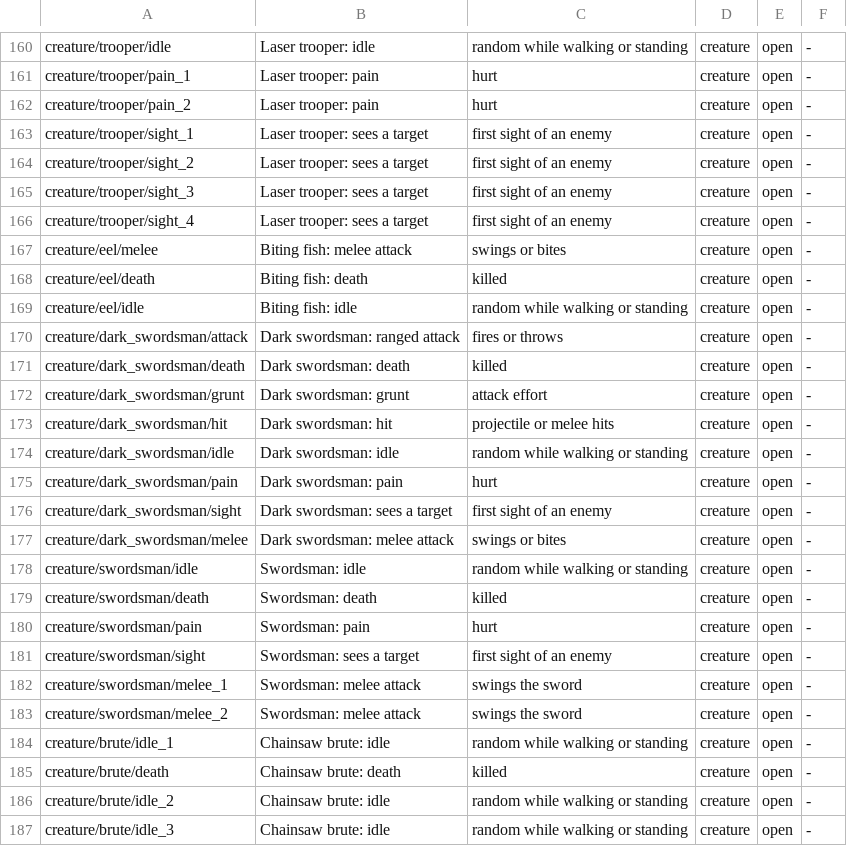
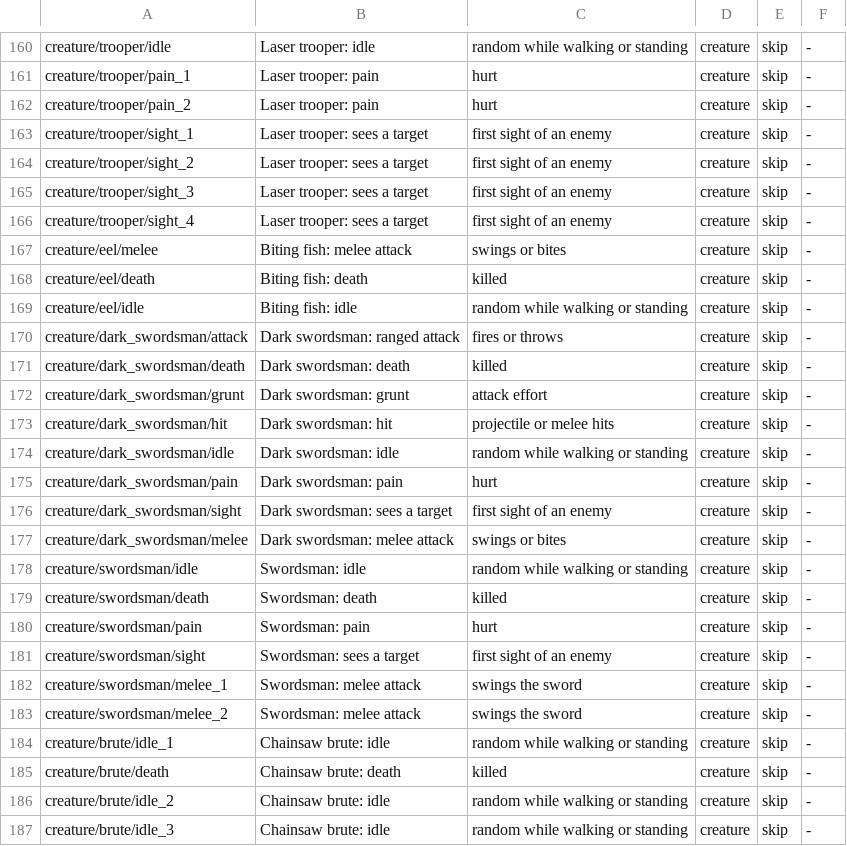
Before and after one commit to barotaliga/ge, a TSV file: games/shooters_edge/content/sounds.tsv, drawn as a sheet; only a part is shown, gaps mark what is left out; the diff covers the shown part only; the diff names each change by its address in the sheet, - before the commit and + after, or states it on an @@ line.

```diff
--- a/games/shooters_edge/content/sounds.tsv
+++ b/games/shooters_edge/content/sounds.tsv
-E160:E187: open
+E160:E187: skip
```
Also changed, not shown: 3 added rows, 3 removed rows and 68 edited cells elsewhere in this file, games/shooters_edge/content/models.tsv, 4 other files.
